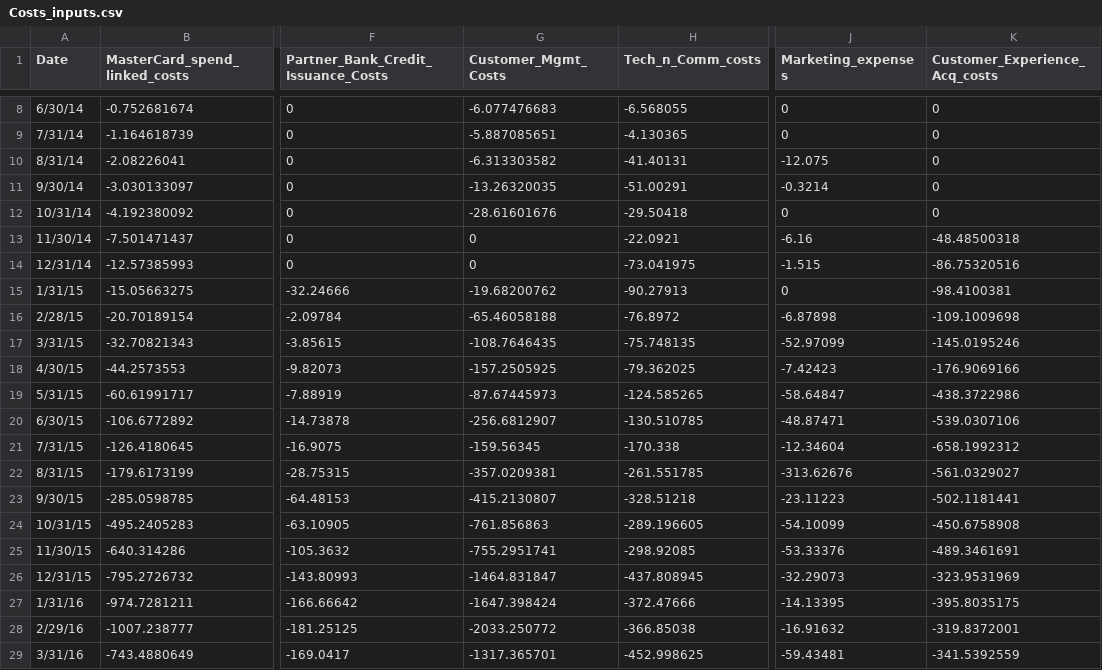
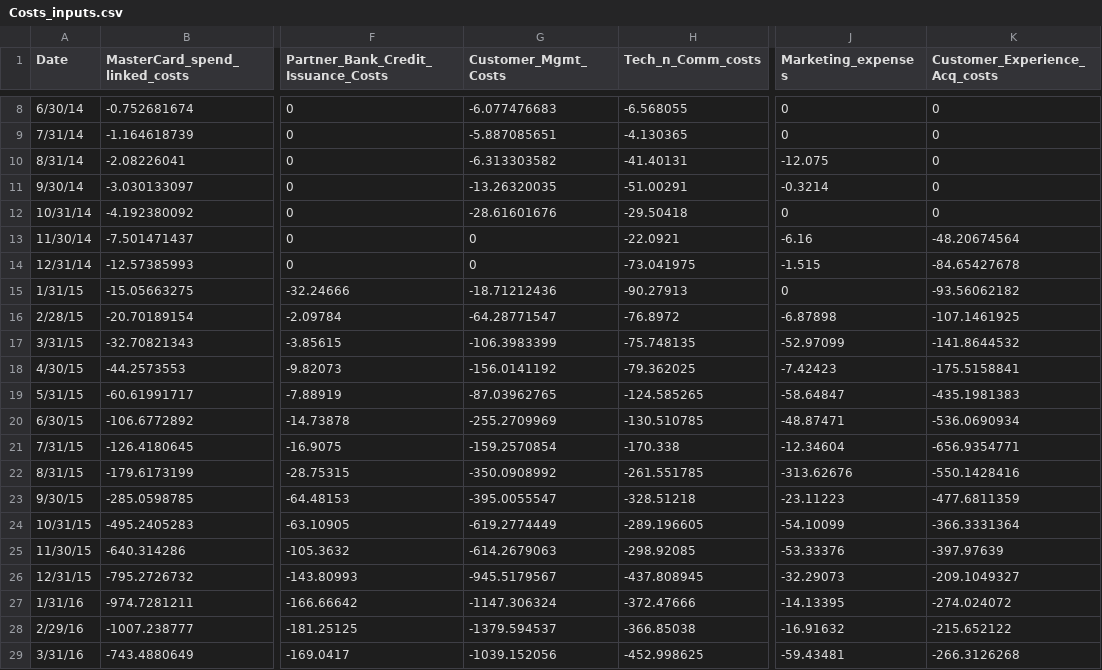
Before and after one commit to Aakash-Katdare/Cohort-Monitoring-Notebooks, a CSV file: Costs_inputs.csv, drawn as a sheet; only a part is shown, gaps mark what is left out; the diff covers the shown part only; the diff names each change by its address in the sheet, - before the commit and + after, or states it on an @@ line.

Commit message:
Changes in Aug
- Updated Cost Inputs file to read till July'17 end
- Flat-line provision rates moved to mth 13
- Ledger changed back to Lusa v1 ledger
- Changed signs in function for Lusa forecast Margin Contribution
- Changed line items from ledger to be 0 if source main_pandl_xxx item not available to manage between new and old ledgers

```diff
--- a/Costs_inputs.csv
+++ b/Costs_inputs.csv
-K13 (Customer_Experience_Acq_costs): -48.48500318
+K13 (Customer_Experience_Acq_costs): -48.20674564
-K14 (Customer_Experience_Acq_costs): -86.75320516
+K14 (Customer_Experience_Acq_costs): -84.65427678
-G15 (Customer_Mgmt_Costs): -19.68200762
+G15 (Customer_Mgmt_Costs): -18.71212436
-K15 (Customer_Experience_Acq_costs): -98.4100381
+K15 (Customer_Experience_Acq_costs): -93.56062182
-G16 (Customer_Mgmt_Costs): -65.46058188
+G16 (Customer_Mgmt_Costs): -64.28771547
-K16 (Customer_Experience_Acq_costs): -109.1009698
+K16 (Customer_Experience_Acq_costs): -107.1461925
-G17 (Customer_Mgmt_Costs): -108.7646435
+G17 (Customer_Mgmt_Costs): -106.3983399
-K17 (Customer_Experience_Acq_costs): -145.0195246
+K17 (Customer_Experience_Acq_costs): -141.8644532
-G18 (Customer_Mgmt_Costs): -157.2505925
+G18 (Customer_Mgmt_Costs): -156.0141192
-K18 (Customer_Experience_Acq_costs): -176.9069166
+K18 (Customer_Experience_Acq_costs): -175.5158841
-G19 (Customer_Mgmt_Costs): -87.67445973
+G19 (Customer_Mgmt_Costs): -87.03962765
-K19 (Customer_Experience_Acq_costs): -438.3722986
+K19 (Customer_Experience_Acq_costs): -435.1981383
-G20 (Customer_Mgmt_Costs): -256.6812907
+G20 (Customer_Mgmt_Costs): -255.2709969
-K20 (Customer_Experience_Acq_costs): -539.0307106
+K20 (Customer_Experience_Acq_costs): -536.0690934
-G21 (Customer_Mgmt_Costs): -159.56345
+G21 (Customer_Mgmt_Costs): -159.2570854
-K21 (Customer_Experience_Acq_costs): -658.1992312
+K21 (Customer_Experience_Acq_costs): -656.9354771
-G22 (Customer_Mgmt_Costs): -357.0209381
+G22 (Customer_Mgmt_Costs): -350.0908992
-K22 (Customer_Experience_Acq_costs): -561.0329027
+K22 (Customer_Experience_Acq_costs): -550.1428416
-G23 (Customer_Mgmt_Costs): -415.2130807
+G23 (Customer_Mgmt_Costs): -395.0055547
-K23 (Customer_Experience_Acq_costs): -502.1181441
+K23 (Customer_Experience_Acq_costs): -477.6811359
-G24 (Customer_Mgmt_Costs): -761.856863
+G24 (Customer_Mgmt_Costs): -619.2774449
-K24 (Customer_Experience_Acq_costs): -450.6758908
+K24 (Customer_Experience_Acq_costs): -366.3331364
-G25 (Customer_Mgmt_Costs): -755.2951741
+G25 (Customer_Mgmt_Costs): -614.2679063
-K25 (Customer_Experience_Acq_costs): -489.3461691
+K25 (Customer_Experience_Acq_costs): -397.97639
-G26 (Customer_Mgmt_Costs): -1464.831847
+G26 (Customer_Mgmt_Costs): -945.5179567
-K26 (Customer_Experience_Acq_costs): -323.9531969
+K26 (Customer_Experience_Acq_costs): -209.1049327
-G27 (Customer_Mgmt_Costs): -1647.398424
+G27 (Customer_Mgmt_Costs): -1147.306324
-K27 (Customer_Experience_Acq_costs): -395.8035175
+K27 (Customer_Experience_Acq_costs): -274.024072
-G28 (Customer_Mgmt_Costs): -2033.250772
+G28 (Customer_Mgmt_Costs): -1379.594537
-K28 (Customer_Experience_Acq_costs): -319.8372001
+K28 (Customer_Experience_Acq_costs): -215.652122
-G29 (Customer_Mgmt_Costs): -1317.365701
+G29 (Customer_Mgmt_Costs): -1039.152056
-K29 (Customer_Experience_Acq_costs): -341.5392559
+K29 (Customer_Experience_Acq_costs): -266.3126268
```
Also changed, not shown: 1 added row and 30 edited cells elsewhere in this file, 2 other files.
